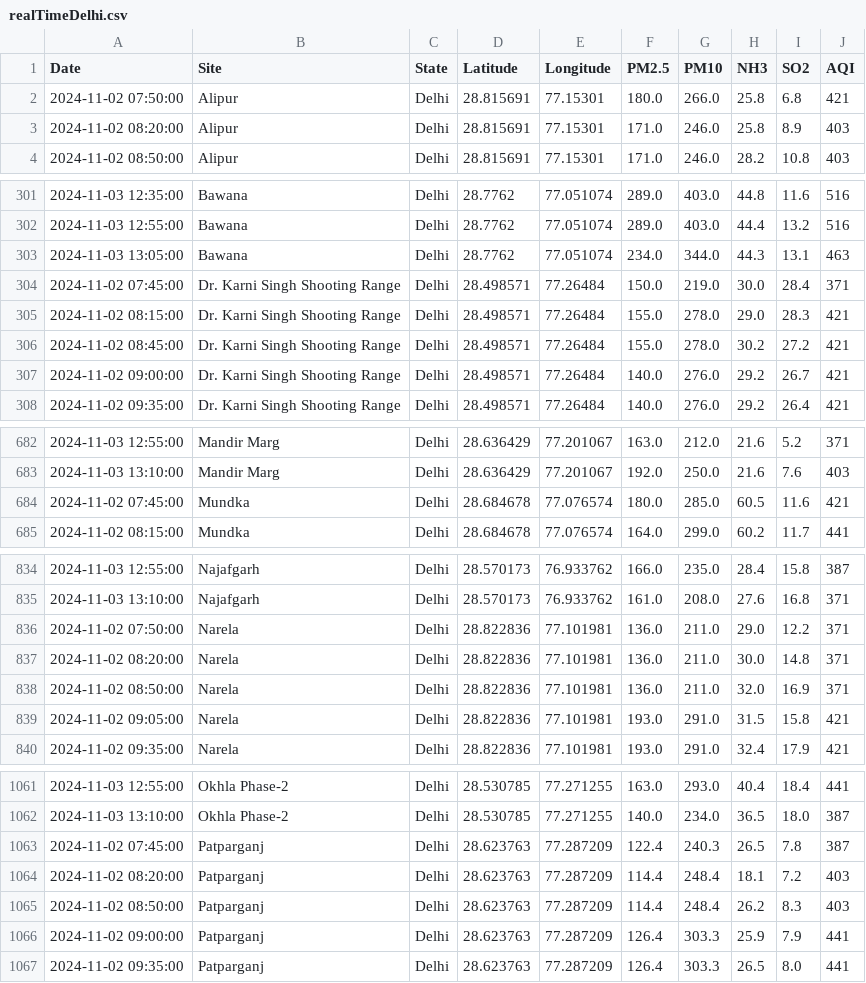
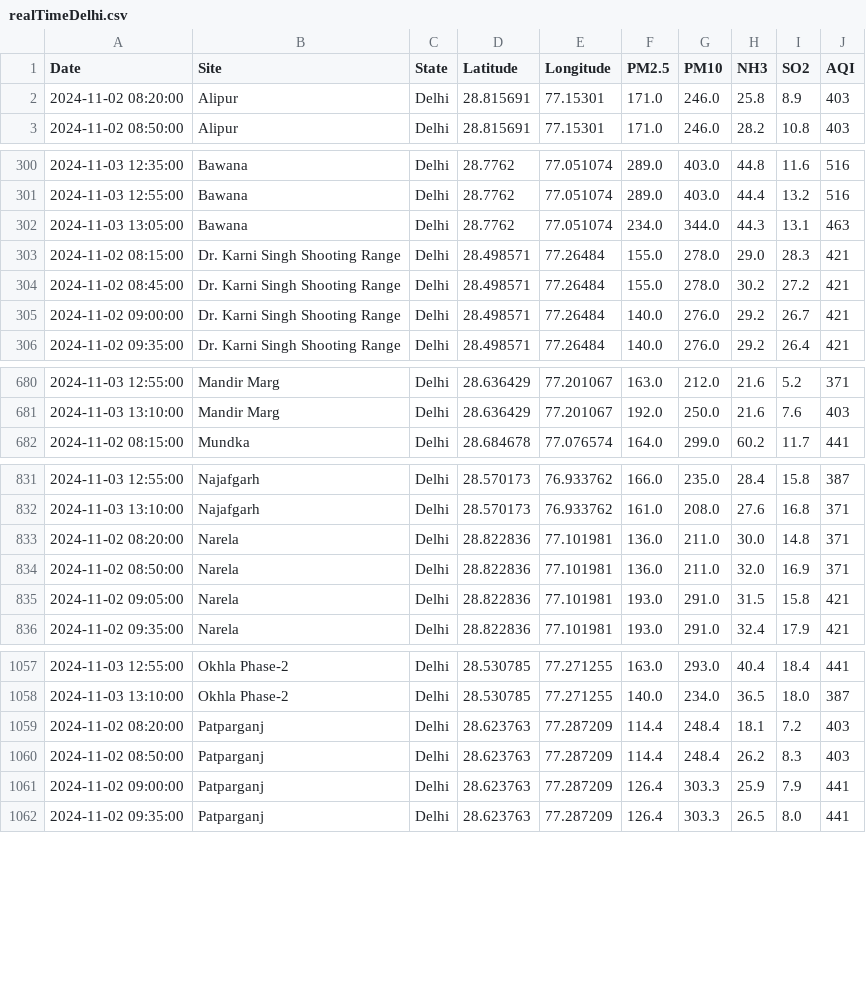
Before and after one commit to waitasecant/Air-Pollution-Dashboard, a CSV file: myApp/data/realTimeDelhi.csv, drawn as a sheet; only a part is shown, gaps mark what is left out; the diff covers the shown part only.

```diff
--- a/myApp/data/realTimeDelhi.csv
+++ b/myApp/data/realTimeDelhi.csv
@@ -1,3 +1,2 @@
 Date,Site,State,Latitude,Longitude,PM2.5,PM10,NH3,SO2,AQI
-2024-11-02 07:50:00,Alipur,Delhi,28.815691,77.15301,180.0,266.0,25.8,6.8,421
 2024-11-02 08:20:00,Alipur,Delhi,28.815691,77.15301,171.0,246.0,25.8,8.9,403
@@ -303,3 +302,2 @@ Date,Site,State,Latitude,Longitude,PM2.5,PM10,NH3,SO2,AQI
 2024-11-03 13:05:00,Bawana,Delhi,28.7762,77.051074,234.0,344.0,44.3,13.1,463
-2024-11-02 07:45:00,Dr. Karni Singh Shooting Range,Delhi,28.498571,77.26484,150.0,219.0,30.0,28.4,371
 2024-11-02 08:15:00,Dr. Karni Singh Shooting Range,Delhi,28.498571,77.26484,155.0,278.0,29.0,28.3,421
@@ -683,3 +681,2 @@ Date,Site,State,Latitude,Longitude,PM2.5,PM10,NH3,SO2,AQI
 2024-11-03 13:10:00,Mandir Marg,Delhi,28.636429,77.201067,192.0,250.0,21.6,7.6,403
-2024-11-02 07:45:00,Mundka,Delhi,28.684678,77.076574,180.0,285.0,60.5,11.6,421
 2024-11-02 08:15:00,Mundka,Delhi,28.684678,77.076574,164.0,299.0,60.2,11.7,441
@@ -835,3 +832,2 @@ Date,Site,State,Latitude,Longitude,PM2.5,PM10,NH3,SO2,AQI
 2024-11-03 13:10:00,Najafgarh,Delhi,28.570173,76.933762,161.0,208.0,27.6,16.8,371
-2024-11-02 07:50:00,Narela,Delhi,28.822836,77.101981,136.0,211.0,29.0,12.2,371
 2024-11-02 08:20:00,Narela,Delhi,28.822836,77.101981,136.0,211.0,30.0,14.8,371
@@ -1062,3 +1058,2 @@ Date,Site,State,Latitude,Longitude,PM2.5,PM10,NH3,SO2,AQI
 2024-11-03 13:10:00,Okhla Phase-2,Delhi,28.530785,77.271255,140.0,234.0,36.5,18.0,387
-2024-11-02 07:45:00,Patparganj,Delhi,28.623763,77.287209,122.4,240.3,26.5,7.8,387
 2024-11-02 08:20:00,Patparganj,Delhi,28.623763,77.287209,114.4,248.4,18.1,7.2,403
```
Also changed, not shown: 3 removed rows elsewhere in this file.
